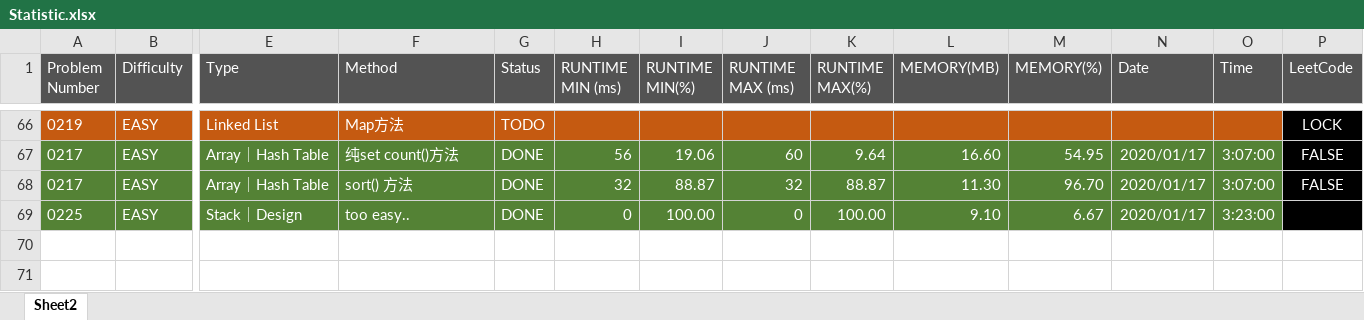
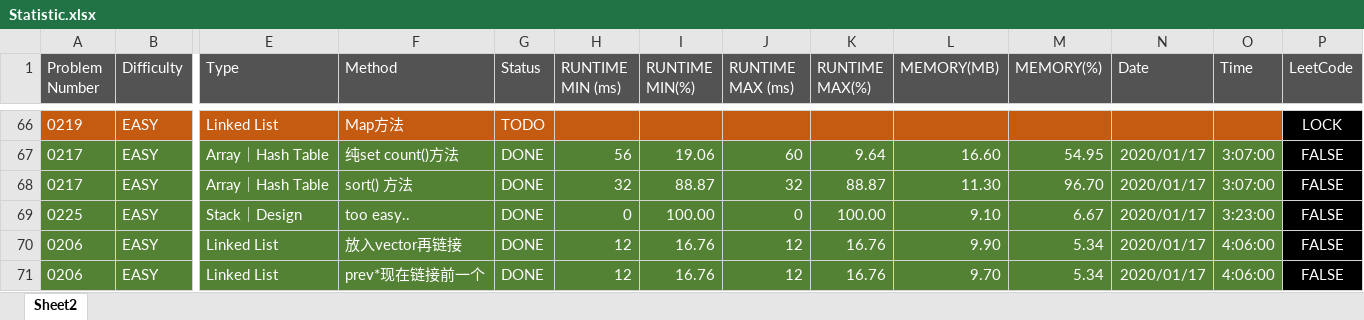
Before and after one commit to kzmain/LeetCode, an Excel workbook: Statistic.xlsx, sheet Sheet2, drawn as a sheet; only a part is shown, gaps mark what is left out; values as stored, in another font and other column widths than the file's, no borders; rows hold the shown columns only; the diff names each change by its address in the sheet, - before the commit and + after, or states it on an @@ line.

Commit message:
0206｜EASY｜Reverse Linked List

```diff
--- a/Statistic.xlsx (sheet Sheet2)
+++ b/Statistic.xlsx (sheet Sheet2)
-P69 (LeetCode): (empty)
+P69 (LeetCode): FALSE
+row 70: 0206 | EASY | Linked List | 放入vector再链接 | DONE | 12 | 16.76 | 12 | 16.76 | 9.90 | 5.34 | 2020/01/17 | 4:06:00 | FALSE
+row 71: 0206 | EASY | Linked List | prev*现在链接前一个 | DONE | 12 | 16.76 | 12 | 16.76 | 9.70 | 5.34 | 2020/01/17 | 4:06:00 | FALSE
```
Also changed, not shown: 4 other files.
